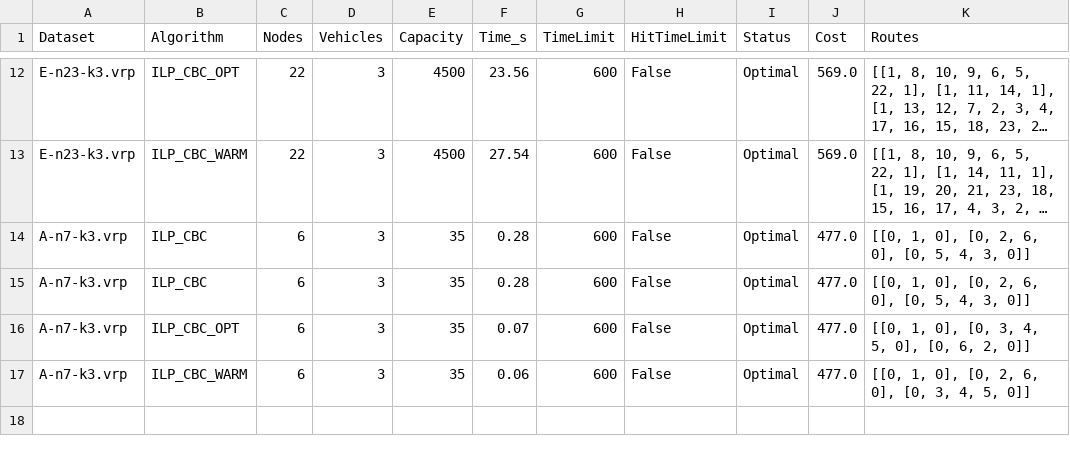
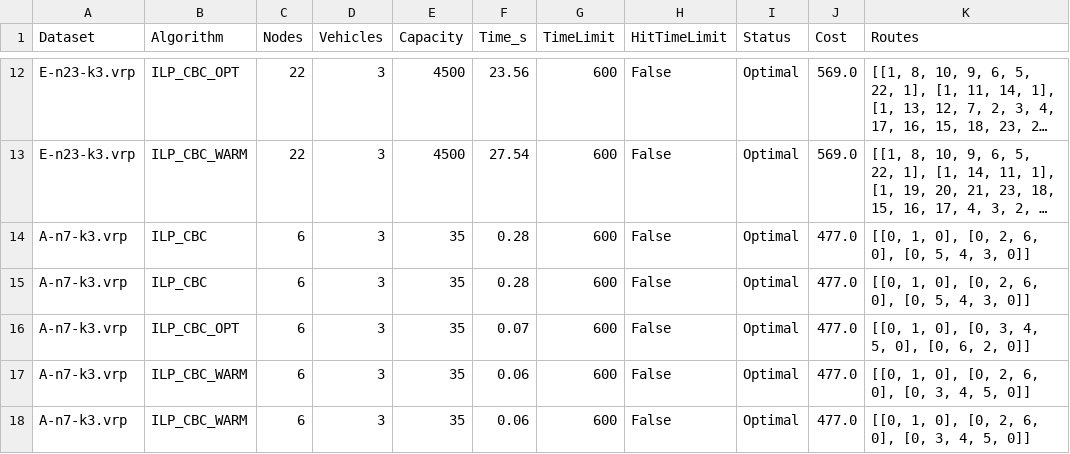
Before and after one commit to JakubRybak/Vehicle_Routing_Lp_Solver, a CSV file: results/experiments.csv, drawn as a sheet; only a part is shown, gaps mark what is left out; long unchanged cells end in ….

```diff
--- a/results/experiments.csv
+++ b/results/experiments.csv
@@ -17 +17,2 @@ A-n7-k3.vrp,ILP_CBC_OPT,6,3,35,0.07,600,False,Optimal,477.0,"[[0, 1, 0], [0, 3,
 A-n7-k3.vrp,ILP_CBC_WARM,6,3,35,0.06,600,False,Optimal,477.0,"[[0, 1, 0], [0, 2, 6, 0], [0, 3, 4, 5, 0]]"
+A-n7-k3.vrp,ILP_CBC_WARM,6,3,35,0.06,600,False,Optimal,477.0,"[[0, 1, 0], [0, 2, 6, 0], [0, 3, 4, 5, 0]]"
```
Also changed, not shown: 4 other files.
